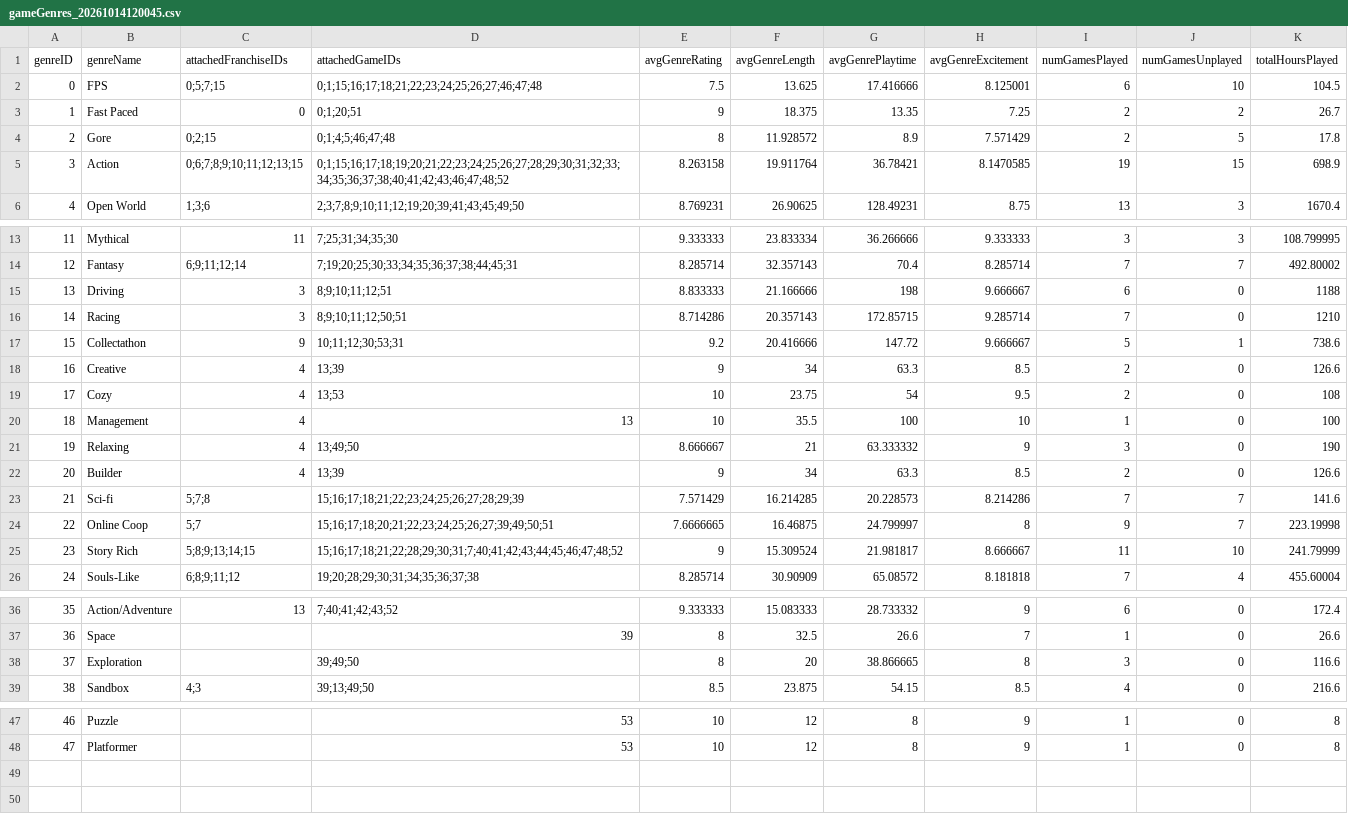
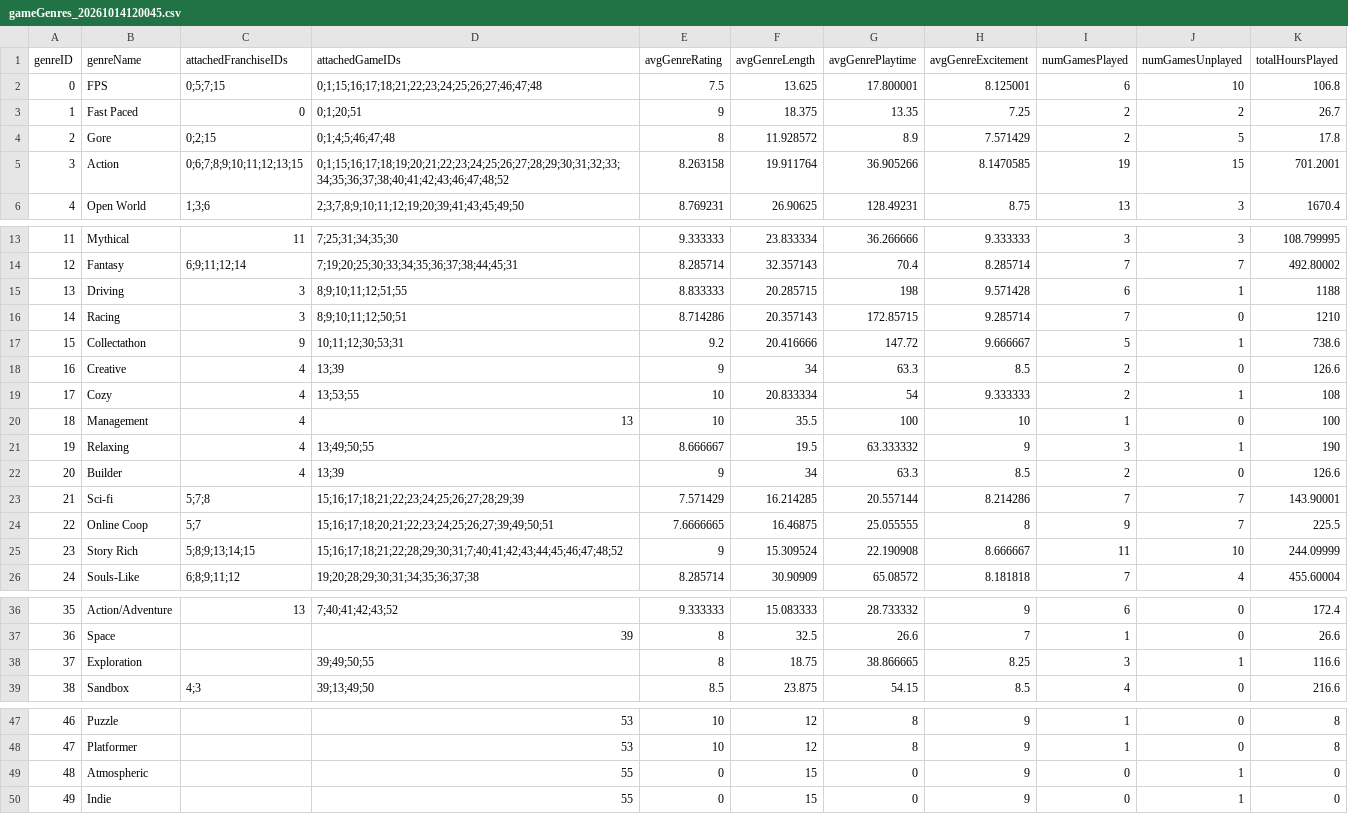
Before and after one commit to CandlelitGreg/Game_Tracker_CLI_App, a CSV file: saveFiles/gameGenres_20261014120045.csv, drawn as a sheet; only a part is shown, gaps mark what is left out.

```diff
--- a/saveFiles/gameGenres_20261014120045.csv
+++ b/saveFiles/gameGenres_20261014120045.csv
@@ -1,6 +1,6 @@
 genreID,genreName,attachedFranchiseIDs,attachedGameIDs,avgGenreRating,avgGenreLength,avgGenrePlaytime,avgGenreExcitement,numGamesPlayed,numGamesUnplayed,totalHoursPlayed
-0,FPS,0;5;7;15,0;1;15;16;17;18;21;22;23;24;25;26;27;46;47;48,7.5,13.625,17.416666,8.125001,6,10,104.5
+0,FPS,0;5;7;15,0;1;15;16;17;18;21;22;23;24;25;26;27;46;47;48,7.5,13.625,17.800001,8.125001,6,10,106.8
 1,Fast Paced,0,0;1;20;51,9,18.375,13.35,7.25,2,2,26.7
 2,Gore,0;2;15,0;1;4;5;46;47;48,8,11.928572,8.9,7.571429,2,5,17.8
-3,Action,0;6;7;8;9;10;11;12;13;15,0;1;15;16;17;18;19;20;21;22;23;24;25;26;27;28;29;30;31;32;33;34;35;36;37;38;40;41;42;43;46;47;48;52,8.263158,19.911764,36.78421,8.1470585,19,15,698.9
+3,Action,0;6;7;8;9;10;11;12;13;15,0;1;15;16;17;18;19;20;21;22;23;24;25;26;27;28;29;30;31;32;33;34;35;36;37;38;40;41;42;43;46;47;48;52,8.263158,19.911764,36.905266,8.1470585,19,15,701.2001
 4,Open World,1;3;6,2;3;7;8;9;10;11;12;19;20;39;41;43;45;49;50,8.769231,26.90625,128.49231,8.75,13,3,1670.4
@@ -14,3 +14,3 @@ genreID,genreName,attachedFranchiseIDs,attachedGameIDs,avgGenreRating,avgGenreLe
 12,Fantasy,6;9;11;12;14,7;19;20;25;30;33;34;35;36;37;38;44;45;31,8.285714,32.357143,70.4,8.285714,7,7,492.80002
-13,Driving,3,8;9;10;11;12;51,8.833333,21.166666,198,9.666667,6,0,1188
+13,Driving,3,8;9;10;11;12;51;55,8.833333,20.285715,198,9.571428,6,1,1188
 14,Racing,3,8;9;10;11;12;50;51,8.714286,20.357143,172.85715,9.285714,7,0,1210
@@ -18,9 +18,9 @@ genreID,genreName,attachedFranchiseIDs,attachedGameIDs,avgGenreRating,avgGenreLe
 16,Creative,4,13;39,9,34,63.3,8.5,2,0,126.6
-17,Cozy,4,13;53,10,23.75,54,9.5,2,0,108
+17,Cozy,4,13;53;55,10,20.833334,54,9.333333,2,1,108
 18,Management,4,13,10,35.5,100,10,1,0,100
-19,Relaxing,4,13;49;50,8.666667,21,63.333332,9,3,0,190
+19,Relaxing,4,13;49;50;55,8.666667,19.5,63.333332,9,3,1,190
 20,Builder,4,13;39,9,34,63.3,8.5,2,0,126.6
-21,Sci-fi,5;7;8,15;16;17;18;21;22;23;24;25;26;27;28;29;39,7.571429,16.214285,20.228573,8.214286,7,7,141.6
-22,Online Coop,5;7,15;16;17;18;20;21;22;23;24;25;26;27;39;49;50;51,7.6666665,16.46875,24.799997,8,9,7,223.19998
-23,Story Rich,5;8;9;13;14;15,15;16;17;18;21;22;28;29;30;31;7;40;41;42;43;44;45;46;47;48;52,9,15.309524,21.981817,8.666667,11,10,241.79999
+21,Sci-fi,5;7;8,15;16;17;18;21;22;23;24;25;26;27;28;29;39,7.571429,16.214285,20.557144,8.214286,7,7,143.90001
+22,Online Coop,5;7,15;16;17;18;20;21;22;23;24;25;26;27;39;49;50;51,7.6666665,16.46875,25.055555,8,9,7,225.5
+23,Story Rich,5;8;9;13;14;15,15;16;17;18;21;22;28;29;30;31;7;40;41;42;43;44;45;46;47;48;52,9,15.309524,22.190908,8.666667,11,10,244.09999
 24,Souls-Like,6;8;9;11;12,19;20;28;29;30;31;34;35;36;37;38,8.285714,30.90909,65.08572,8.181818,7,4,455.60004
@@ -37,3 +37,3 @@ genreID,genreName,attachedFranchiseIDs,attachedGameIDs,avgGenreRating,avgGenreLe
 36,Space,,39,8,32.5,26.6,7,1,0,26.6
-37,Exploration,,39;49;50,8,20,38.866665,8,3,0,116.6
+37,Exploration,,39;49;50;55,8,18.75,38.866665,8.25,3,1,116.6
 38,Sandbox,4;3,39;13;49;50,8.5,23.875,54.15,8.5,4,0,216.6
@@ -48 +48,3 @@ genreID,genreName,attachedFranchiseIDs,attachedGameIDs,avgGenreRating,avgGenreLe
 47,Platformer,,53,10,12,8,9,1,0,8
+48,Atmospheric,,55,0,15,0,9,0,1,0
+49,Indie,,55,0,15,0,9,0,1,0
```
Also changed, not shown: saveFiles/Game_Tracker_Settings_Info.csv, saveFiles/unpurchasedGames_20261014120045.csv, 14 other files.
